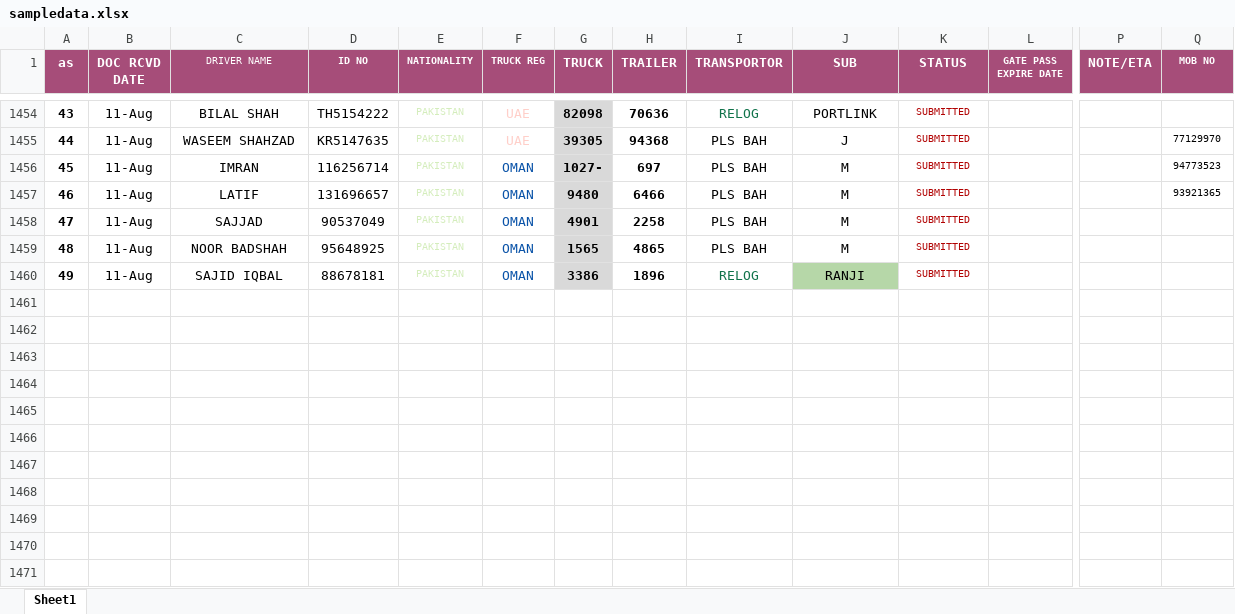
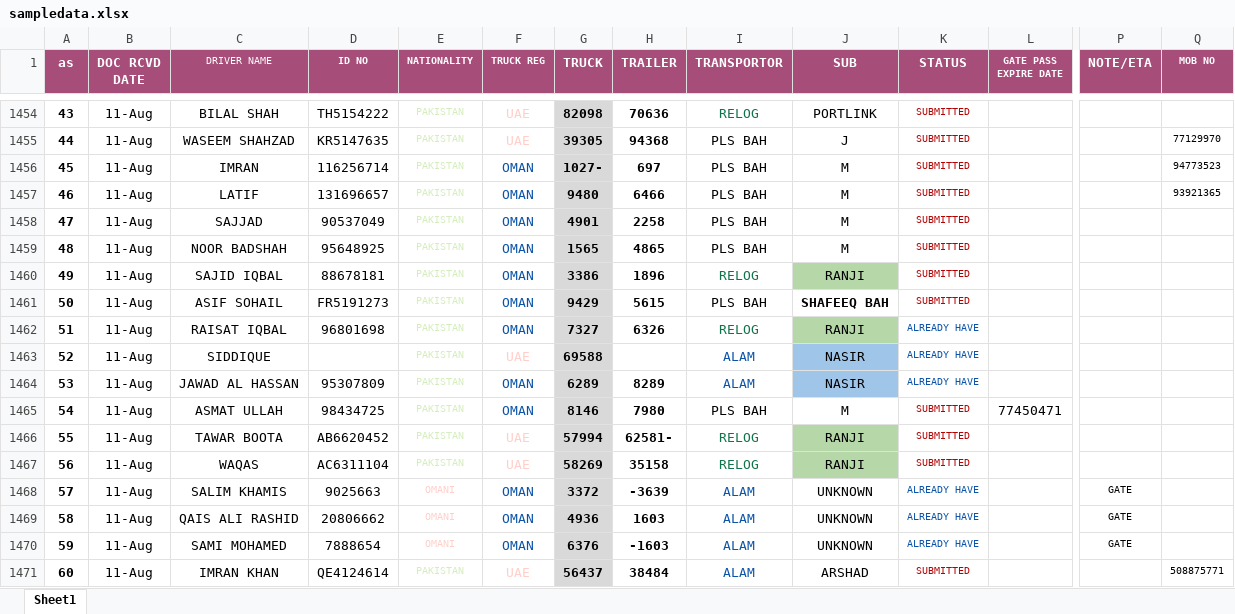
Before and after one commit to connectharundas/global-pacific-truck-search, an Excel workbook: data/sampledata.xlsx, sheet Sheet1, drawn as a sheet; only a part is shown, gaps mark what is left out; values as stored, in another font and other column widths than the file's, no borders; rows hold the shown columns only; the diff names each change by its address in the sheet, - before the commit and + after, or states it on an @@ line.

Commit message:
11 eve

```diff
--- a/data/sampledata.xlsx (sheet Sheet1)
+++ b/data/sampledata.xlsx (sheet Sheet1)
+row 1461: 50 | 11-Aug | ASIF SOHAIL | FR5191273 | PAKISTAN | OMAN | 9429 | 5615 | PLS BAH | SHAFEEQ BAH | SUBMITTED
+row 1462: 51 | 11-Aug | RAISAT IQBAL | 96801698 | PAKISTAN | OMAN | 7327 | 6326 | RELOG | RANJI | ALREADY HAVE
+row 1463: 52 | 11-Aug | SIDDIQUE |  | PAKISTAN | UAE | 69588 |  | ALAM | NASIR | ALREADY HAVE
+row 1464: 53 | 11-Aug | JAWAD AL HASSAN | 95307809 | PAKISTAN | OMAN | 6289 | 8289 | ALAM | NASIR | ALREADY HAVE
+row 1465: 54 | 11-Aug | ASMAT ULLAH | 98434725 | PAKISTAN | OMAN | 8146 | 7980 | PLS BAH | M | SUBMITTED | 77450471
+row 1466: 55 | 11-Aug | TAWAR BOOTA | AB6620452 | PAKISTAN | UAE | 57994 | 62581- | RELOG | RANJI | SUBMITTED
+row 1467: 56 | 11-Aug | WAQAS | AC6311104 | PAKISTAN | UAE | 58269 | 35158 | RELOG | RANJI | SUBMITTED
+row 1468: 57 | 11-Aug | SALIM KHAMIS | 9025663 | OMANI | OMAN | 3372 | -3639 | ALAM | UNKNOWN | ALREADY HAVE |  | GATE
+row 1469: 58 | 11-Aug | QAIS ALI RASHID | 20806662 | OMANI | OMAN | 4936 | 1603 | ALAM | UNKNOWN | ALREADY HAVE |  | GATE
+row 1470: 59 | 11-Aug | SAMI MOHAMED | 7888654 | OMANI | OMAN | 6376 | -1603 | ALAM | UNKNOWN | ALREADY HAVE |  | GATE
+row 1471: 60 | 11-Aug | IMRAN KHAN | QE4124614 | PAKISTAN | UAE | 56437 | 38484 | ALAM | ARSHAD | SUBMITTED |  |  | 508875771
```
